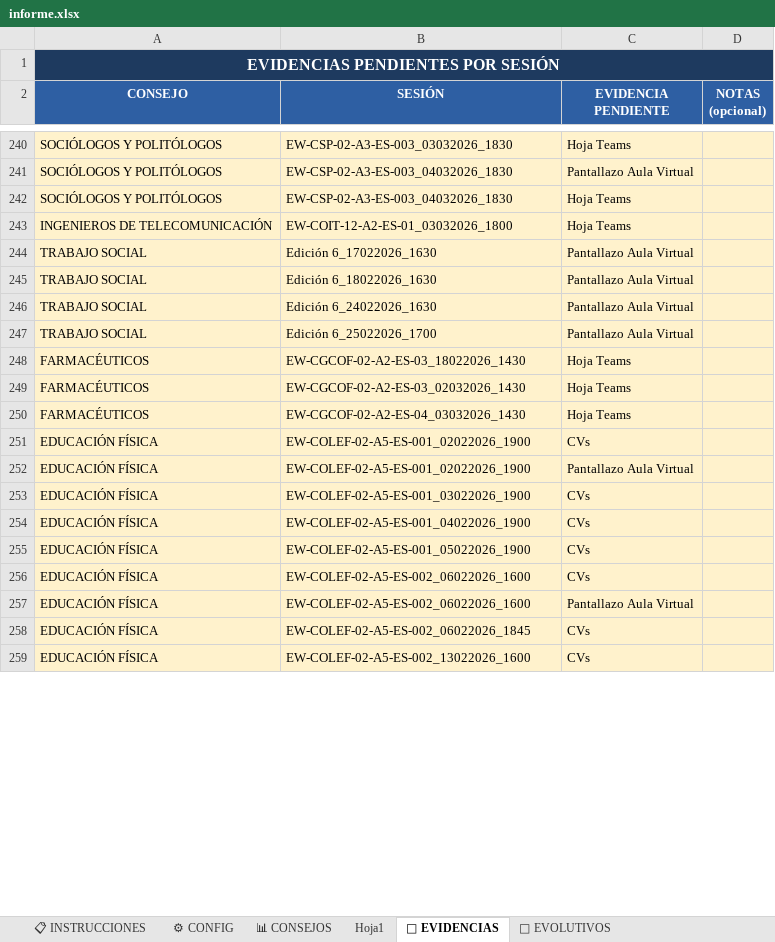
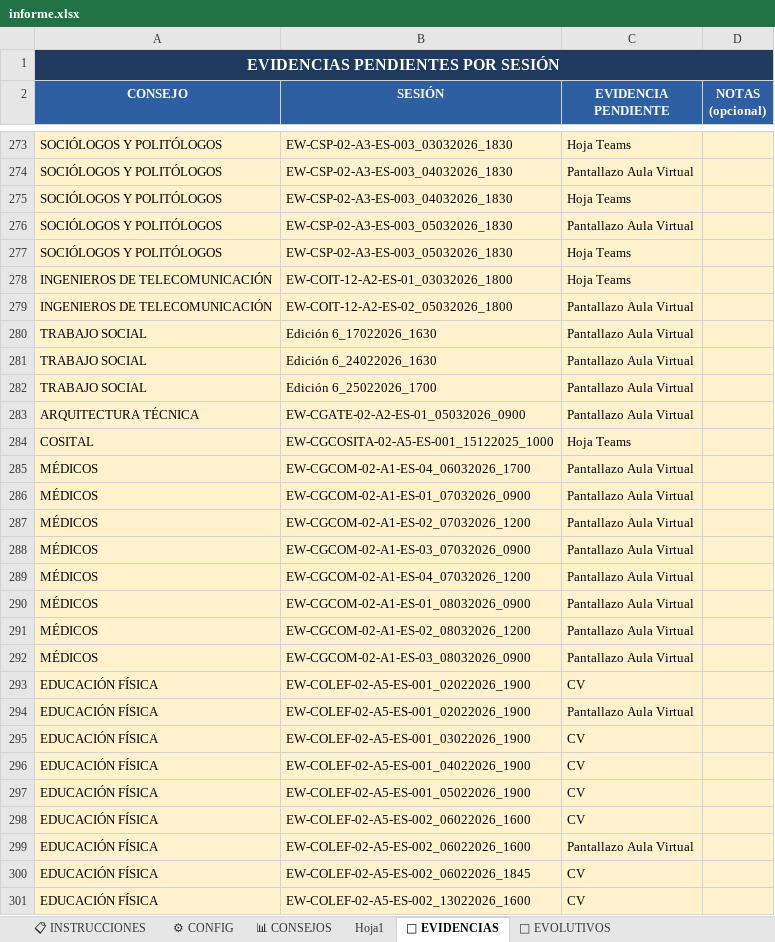
Before and after one commit to rinconrobertoj-oss/dashboard_V5, an Excel workbook: data/informe.xlsx, sheet 📁 EVIDENCIAS, drawn as a sheet; only a part is shown, gaps mark what is left out; values as stored, in another font and other column widths than the file's, no borders; table styles not drawn; removed rows and columns are numbered as before the commit, all else as after; the diff covers the shown part only; the diff names each change by its address in the sheet, - before the commit and + after, or states it on an @@ line.

Commit message:
feat: actualizacion informe semanal 13/03/2026

```diff
--- a/data/informe.xlsx (sheet 📁 EVIDENCIAS)
+++ b/data/informe.xlsx (sheet 📁 EVIDENCIAS)
+row 276: SOCIÓLOGOS Y POLITÓLOGOS | EW-CSP-02-A3-ES-003_05032026_1830 | Pantallazo Aula Virtual
+row 277: SOCIÓLOGOS Y POLITÓLOGOS | EW-CSP-02-A3-ES-003_05032026_1830 | Hoja Teams
+row 279: INGENIEROS DE TELECOMUNICACIÓN | EW-COIT-12-A2-ES-02_05032026_1800 | Pantallazo Aula Virtual
-row 245: TRABAJO SOCIAL | Edición 6_18022026_1630 | Pantallazo Aula Virtual
-row 248: FARMACÉUTICOS | EW-CGCOF-02-A2-ES-03_18022026_1430 | Hoja Teams
-row 249: FARMACÉUTICOS | EW-CGCOF-02-A2-ES-03_02032026_1430 | Hoja Teams
+row 283: ARQUITECTURA TÉCNICA | EW-CGATE-02-A2-ES-01_05032026_0900 | Pantallazo Aula Virtual
-A284 (CONSEJO): FARMACÉUTICOS
+A284 (CONSEJO): COSITAL
-B284 (SESIÓN): EW-CGCOF-02-A2-ES-04_03032026_1430
+B284 (SESIÓN): EW-CGCOSITA-02-A5-ES-001_15122025_1000
+row 285: MÉDICOS | EW-CGCOM-02-A1-ES-04_06032026_1700 | Pantallazo Aula Virtual
+row 286: MÉDICOS | EW-CGCOM-02-A1-ES-01_07032026_0900 | Pantallazo Aula Virtual
+row 287: MÉDICOS | EW-CGCOM-02-A1-ES-02_07032026_1200 | Pantallazo Aula Virtual
+row 288: MÉDICOS | EW-CGCOM-02-A1-ES-03_07032026_0900 | Pantallazo Aula Virtual
+row 289: MÉDICOS | EW-CGCOM-02-A1-ES-04_07032026_1200 | Pantallazo Aula Virtual
+row 290: MÉDICOS | EW-CGCOM-02-A1-ES-01_08032026_0900 | Pantallazo Aula Virtual
+row 291: MÉDICOS | EW-CGCOM-02-A1-ES-02_08032026_1200 | Pantallazo Aula Virtual
+row 292: MÉDICOS | EW-CGCOM-02-A1-ES-03_08032026_0900 | Pantallazo Aula Virtual
-C293 (EVIDENCIA PENDIENTE): CVs
+C293 (EVIDENCIA PENDIENTE): CV
-C295:C298 (EVIDENCIA PENDIENTE): CVs
+C295:C298 (EVIDENCIA PENDIENTE): CV
-C300:C301 (EVIDENCIA PENDIENTE): CVs
+C300:C301 (EVIDENCIA PENDIENTE): CV
```
Also changed, not shown: 158 added rows, 31 removed rows and 28 edited cells elsewhere in this sheet, sheet 📊 CONSEJOS, sheet Hoja1, sheet 📈 HISTÓRICO CONSEJOS, sheet 🚀 EVOLUTIVOS, sheet 📈 HISTÓRICO GLOBAL, sheet ⚙ CONFIG.
